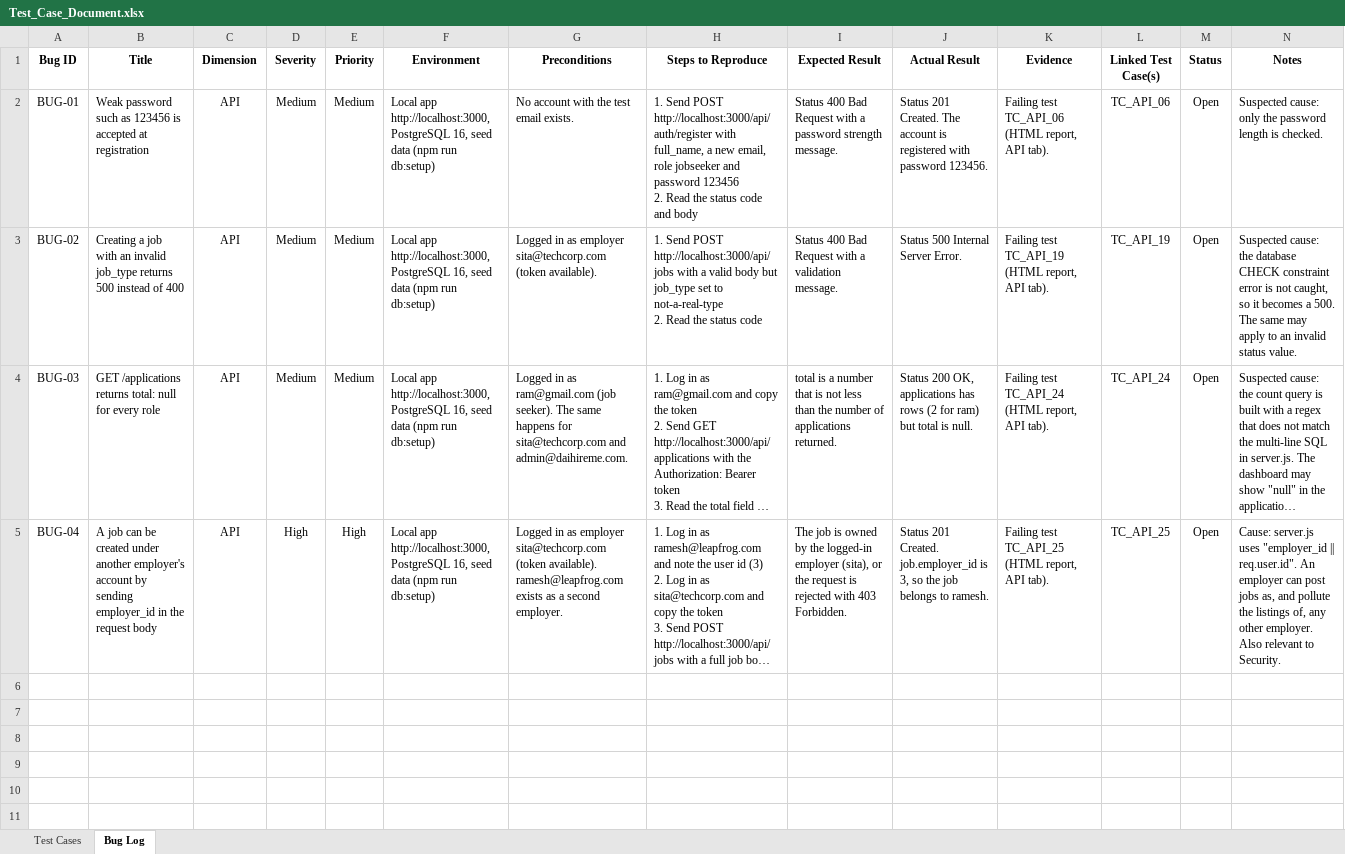
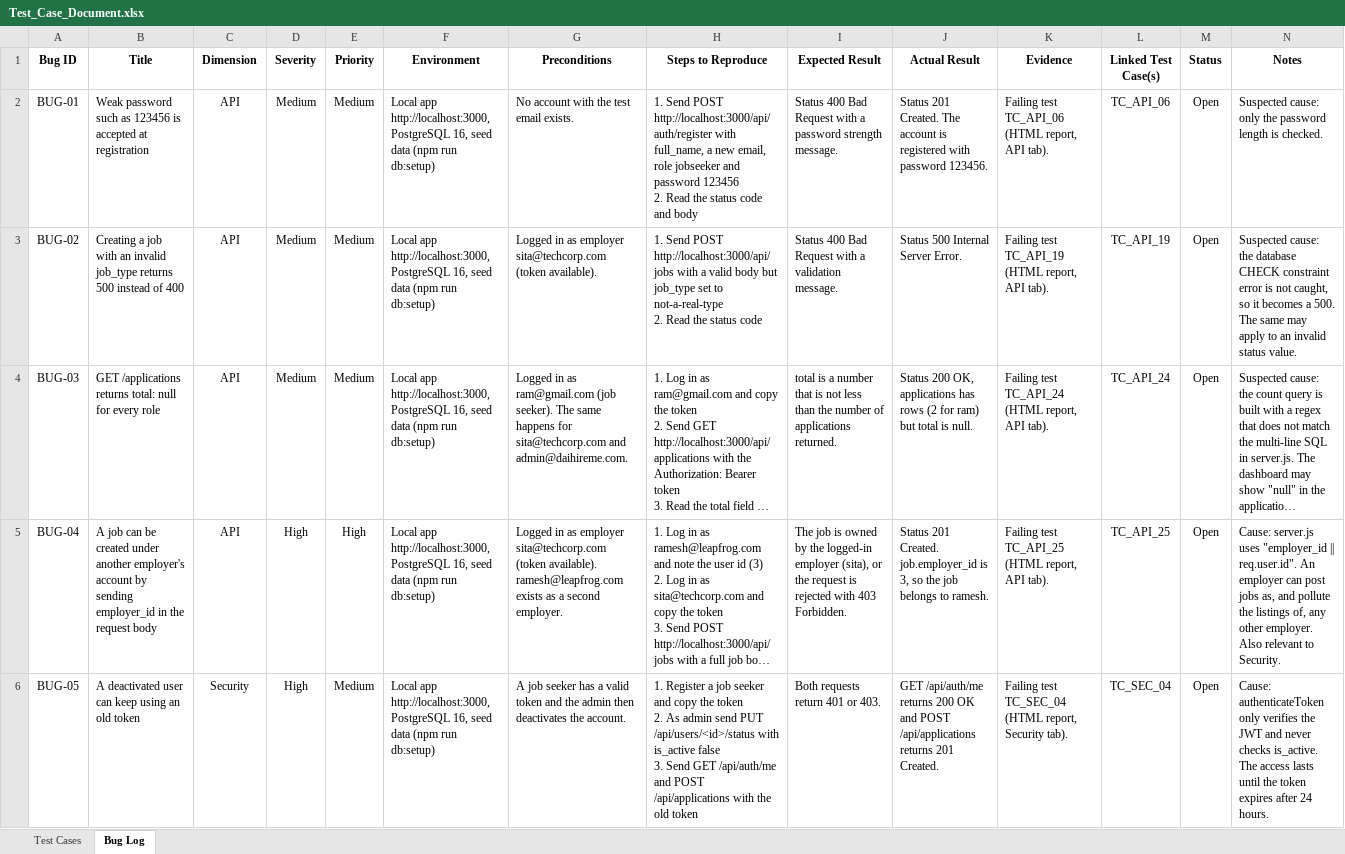
Before and after one commit to Niroj-t/qrius-capstone-niroj-thapa, an Excel workbook: docs/Test_Case_Document.xlsx, sheet Bug Log, drawn as a sheet; only a part is shown; long unchanged cells end in …; values as stored, in another font and other column widths than the file's, no borders; ↵ is a line break in a cell; the diff covers the shown part only; the diff names each change by its address in the sheet, - before the commit and + after, or states it on an @@ line.

Commit message:
test(security): add input handling tests and HomePage page object (TC_SEC_08-10)

```diff
--- a/docs/Test_Case_Document.xlsx (sheet Bug Log)
+++ b/docs/Test_Case_Document.xlsx (sheet Bug Log)
+row 6: BUG-05 | A deactivated user can keep using an old token | Security | High | Medium | Local app http://localhost:3000, PostgreSQL 16, seed data (npm run db:setup) | A job seeker has a valid token and the admin then deactivates the account. | 1. Register a job seeker and copy the token ↵ 2. As admin send PUT /api/users/<id>/status with is_active false ↵ 3. Send GET /api/auth/me and POST /api/applications with the old token | Both requests return 401 or 403. | GET /api/auth/me returns 200 OK and POST /api/applications returns 201 Created. | Failing test TC_SEC_04 (HTML report, Security tab). | TC_SEC_04 | Open | Cause: authenticateToken only verifies the JWT and never checks is_active. The access lasts until the token expires after 24 hours.
```
Also changed, not shown: 3 added rows elsewhere in this sheet, sheet Test Cases, 13 other files.
